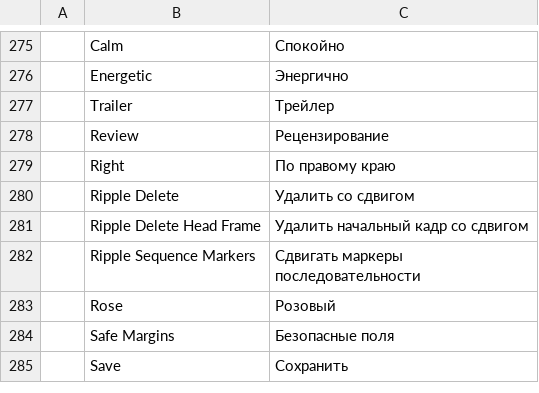
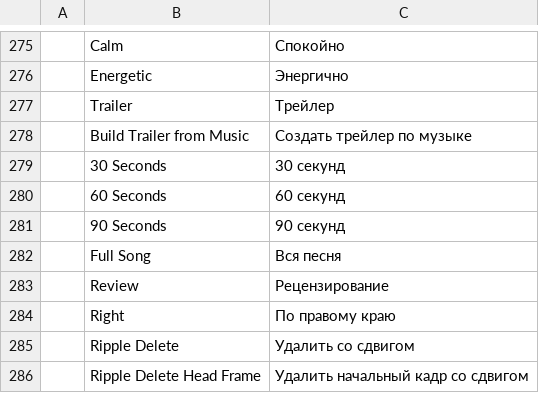
Before and after one commit to 4waymedia/filmcraft, a TSV file: crates/ui-egui/src/i18n/ru.tsv, drawn as a sheet; only a part is shown, gaps mark what is left out; the shorter side is filled out with more unchanged rows; the diff names each change by its address in the sheet, - before the commit and + after, or states it on an @@ line.

```diff
--- a/crates/ui-egui/src/i18n/ru.tsv
+++ b/crates/ui-egui/src/i18n/ru.tsv
+row 278:  | Build Trailer from Music | Создать трейлер по музыке
+row 279:  | 30 Seconds | 30 секунд
+row 280:  | 60 Seconds | 60 секунд
+row 281:  | 90 Seconds | 90 секунд
+row 282:  | Full Song | Вся песня
```
Also changed, not shown: crates/ui-egui/src/i18n/de.tsv, crates/ui-egui/src/i18n/es.tsv, 14 other files.
